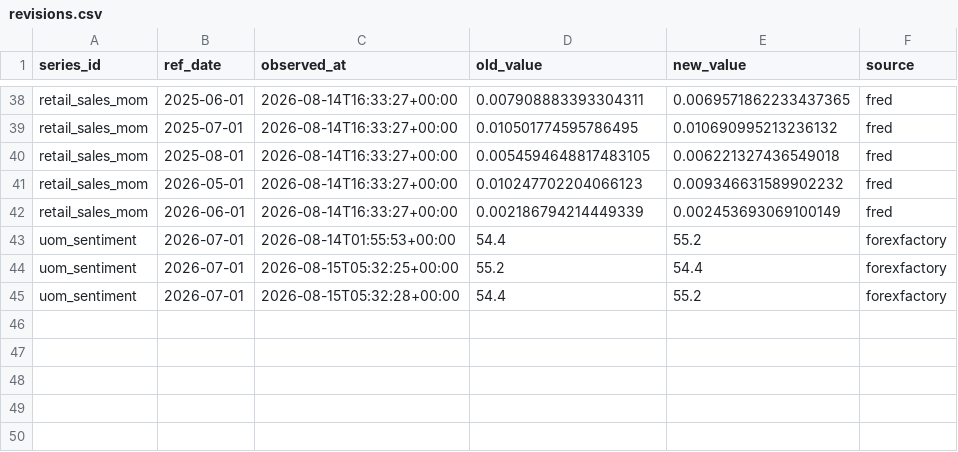
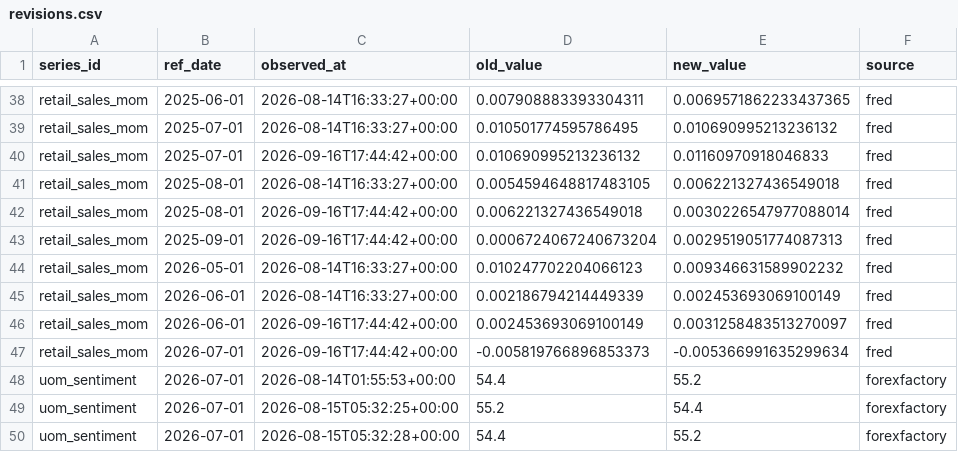
Before and after one commit to greyx9-sketch/macro, a CSV file: 시황/data/revisions.csv, drawn as a sheet; only a part is shown, gaps mark what is left out.

```diff
--- a/시황/data/revisions.csv
+++ b/시황/data/revisions.csv
@@ -39,5 +39,10 @@ retail_sales_mom,2025-06-01,2026-08-14T16:33:27+00:00,0.007908883393304311,0.006
 retail_sales_mom,2025-07-01,2026-08-14T16:33:27+00:00,0.010501774595786495,0.010690995213236132,fred
+retail_sales_mom,2025-07-01,2026-09-16T17:44:42+00:00,0.010690995213236132,0.01160970918046833,fred
 retail_sales_mom,2025-08-01,2026-08-14T16:33:27+00:00,0.0054594648817483105,0.006221327436549018,fred
+retail_sales_mom,2025-08-01,2026-09-16T17:44:42+00:00,0.006221327436549018,0.0030226547977088014,fred
+retail_sales_mom,2025-09-01,2026-09-16T17:44:42+00:00,0.0006724067240673204,0.0029519051774087313,fred
 retail_sales_mom,2026-05-01,2026-08-14T16:33:27+00:00,0.010247702204066123,0.009346631589902232,fred
 retail_sales_mom,2026-06-01,2026-08-14T16:33:27+00:00,0.002186794214449339,0.002453693069100149,fred
+retail_sales_mom,2026-06-01,2026-09-16T17:44:42+00:00,0.002453693069100149,0.0031258483513270097,fred
+retail_sales_mom,2026-07-01,2026-09-16T17:44:42+00:00,-0.005819766896853373,-0.005366991635299634,fred
 uom_sentiment,2026-07-01,2026-08-14T01:55:53+00:00,54.4,55.2,forexfactory
```
Also changed, not shown: 시황/data/fetch_log.csv, 4 other files.
